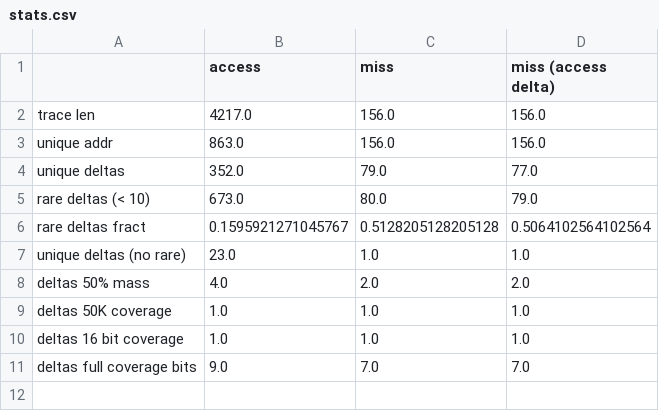
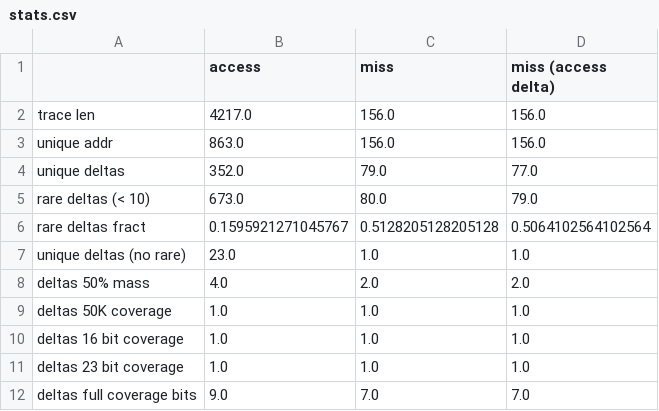
Before and after one commit to mcapuccini/dl-prefetch, a CSV file: data/canneal_test/stats.csv, drawn as a sheet.

Commit message:
computer FP32 coverage

```diff
--- a/data/canneal_test/stats.csv
+++ b/data/canneal_test/stats.csv
@@ -10,2 +10,3 @@ deltas 50K coverage,1.0,1.0,1.0
 deltas 16 bit coverage,1.0,1.0,1.0
+deltas 23 bit coverage,1.0,1.0,1.0
 deltas full coverage bits,9.0,7.0,7.0
```
Also changed, not shown: 1 other file.
